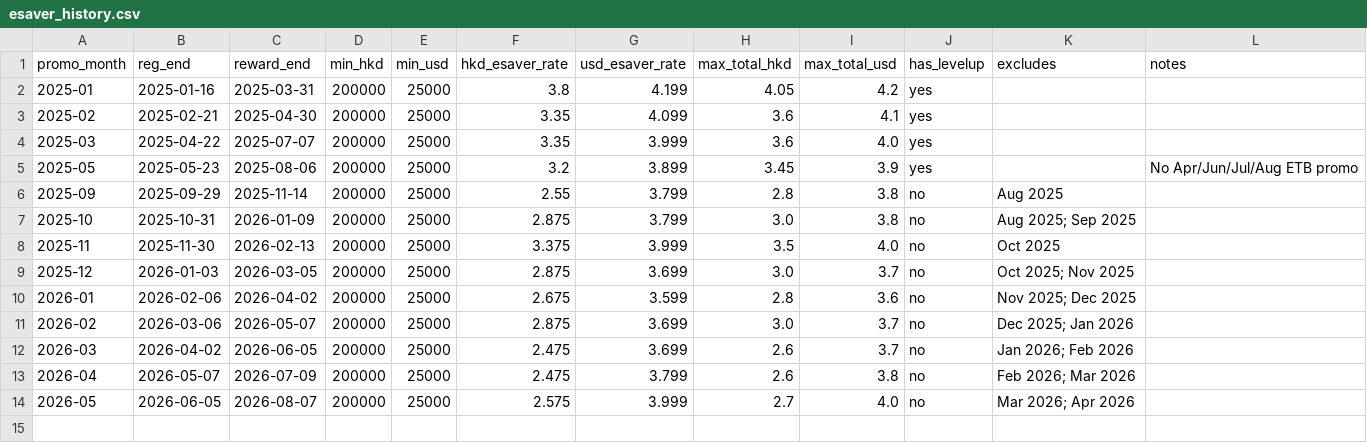
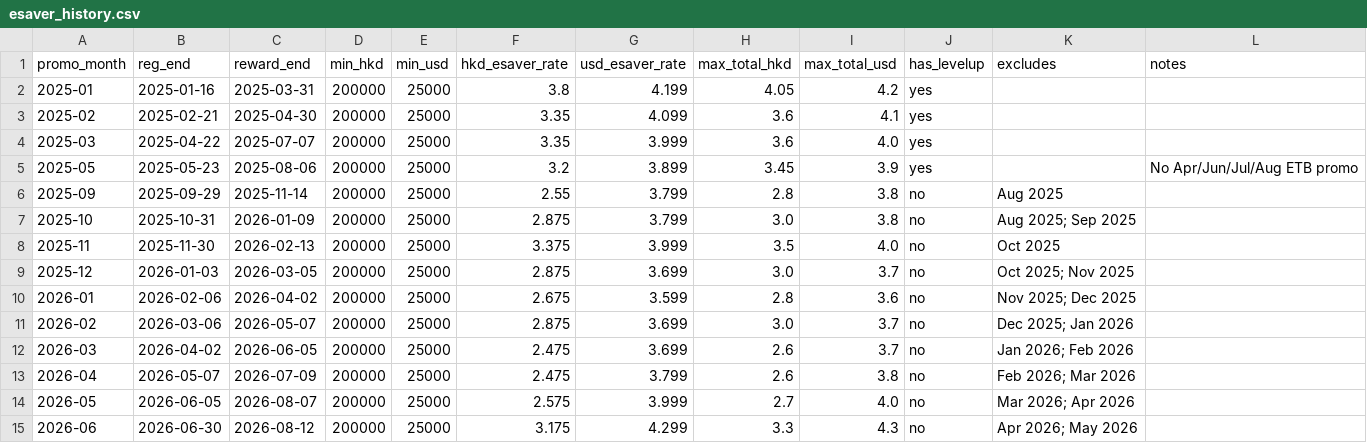
Before and after one commit to anthonyfhl/r_monitor, a CSV file: data/esaver_history.csv, drawn as a sheet.

```diff
--- a/data/esaver_history.csv
+++ b/data/esaver_history.csv
@@ -14 +14,2 @@ promo_month,reg_end,reward_end,min_hkd,min_usd,hkd_esaver_rate,usd_esaver_rate,m
 2026-05,2026-06-05,2026-08-07,200000,25000,2.575,3.999,2.7,4.0,no,Mar 2026; Apr 2026,
+2026-06,2026-06-30,2026-08-12,200000,25000,3.175,4.299,3.3,4.3,no,Apr 2026; May 2026,
```
Also changed, not shown: data/hibor_daily.csv, data/ib_rates.csv, 1 other file.
